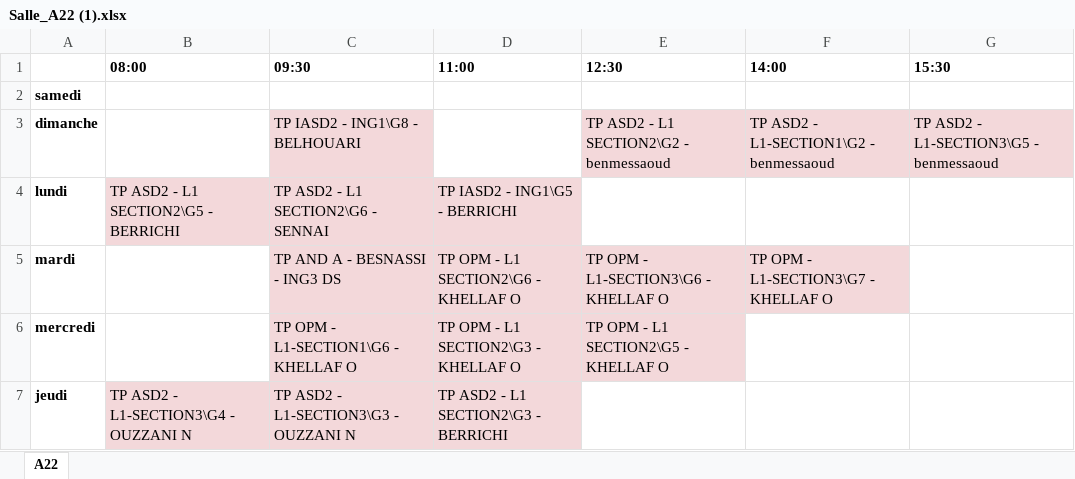
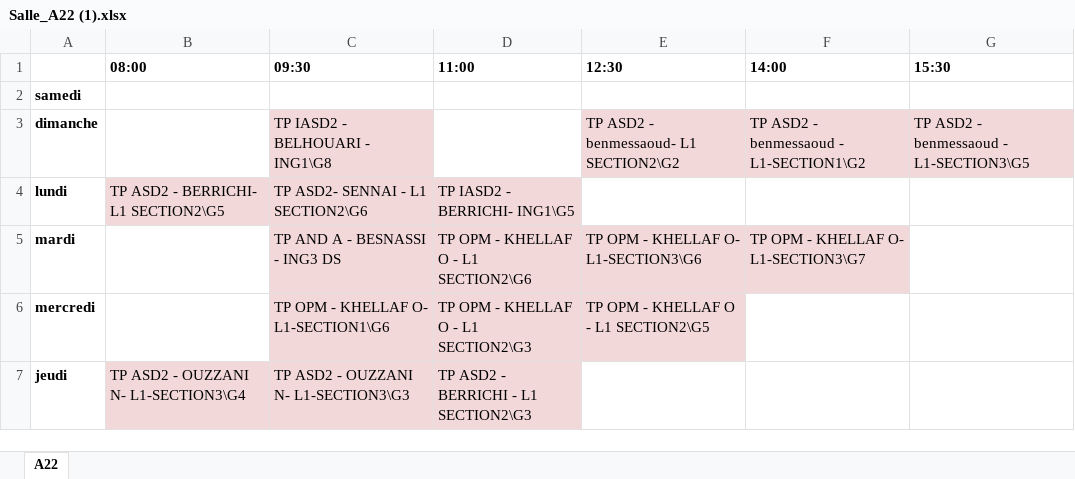
Before and after one commit to msanta7/Back-end_Repo, an Excel workbook: salles_tp/Salle_A22 (1).xlsx, sheet A22, drawn as a sheet; values as stored, in another font and other column widths than the file's, no borders; the diff names each change by its address in the sheet, - before the commit and + after, or states it on an @@ line.

```diff
--- a/salles_tp/Salle_A22 (1).xlsx (sheet A22)
+++ b/salles_tp/Salle_A22 (1).xlsx (sheet A22)
-C3 (09:30): TP IASD2 - ING1\G8 - BELHOUARI
+C3 (09:30): TP IASD2 - BELHOUARI - ING1\G8
-E3 (12:30): TP ASD2 - L1 SECTION2\G2 - benmessaoud
+E3 (12:30): TP ASD2 - benmessaoud- L1 SECTION2\G2
-F3 (14:00): TP ASD2 - L1-SECTION1\G2 - benmessaoud
+F3 (14:00): TP ASD2 - benmessaoud - L1-SECTION1\G2
-G3 (15:30): TP ASD2 - L1-SECTION3\G5 - benmessaoud
+G3 (15:30): TP ASD2 - benmessaoud - L1-SECTION3\G5
-B4 (08:00): TP ASD2 - L1 SECTION2\G5 - BERRICHI
+B4 (08:00): TP ASD2 - BERRICHI- L1 SECTION2\G5
-C4 (09:30): TP ASD2 - L1 SECTION2\G6 - SENNAI
+C4 (09:30): TP ASD2- SENNAI - L1 SECTION2\G6
-D4 (11:00): TP IASD2 - ING1\G5 - BERRICHI
+D4 (11:00): TP IASD2 - BERRICHI- ING1\G5
-D5 (11:00): TP OPM - L1 SECTION2\G6 - KHELLAF O
+D5 (11:00): TP OPM - KHELLAF O - L1 SECTION2\G6
-E5 (12:30): TP OPM - L1-SECTION3\G6 - KHELLAF O
+E5 (12:30): TP OPM - KHELLAF O- L1-SECTION3\G6
-F5 (14:00): TP OPM - L1-SECTION3\G7 - KHELLAF O
+F5 (14:00): TP OPM - KHELLAF O- L1-SECTION3\G7
-C6 (09:30): TP OPM - L1-SECTION1\G6 - KHELLAF O
+C6 (09:30): TP OPM - KHELLAF O- L1-SECTION1\G6
-D6 (11:00): TP OPM - L1 SECTION2\G3 - KHELLAF O
+D6 (11:00): TP OPM - KHELLAF O - L1 SECTION2\G3
-E6 (12:30): TP OPM - L1 SECTION2\G5 - KHELLAF O
+E6 (12:30): TP OPM - KHELLAF O - L1 SECTION2\G5
-B7 (08:00): TP ASD2 - L1-SECTION3\G4 - OUZZANI N
+B7 (08:00): TP ASD2 - OUZZANI N- L1-SECTION3\G4
-C7 (09:30): TP ASD2 - L1-SECTION3\G3 - OUZZANI N
+C7 (09:30): TP ASD2 - OUZZANI N- L1-SECTION3\G3
-D7 (11:00): TP ASD2 - L1 SECTION2\G3 - BERRICHI
+D7 (11:00): TP ASD2 - BERRICHI - L1 SECTION2\G3
```
Also changed, not shown: salles_tp/Salle_A21 (1).xlsx, salles_tp/Salle_A24 (1).xlsx, 3 other files.
